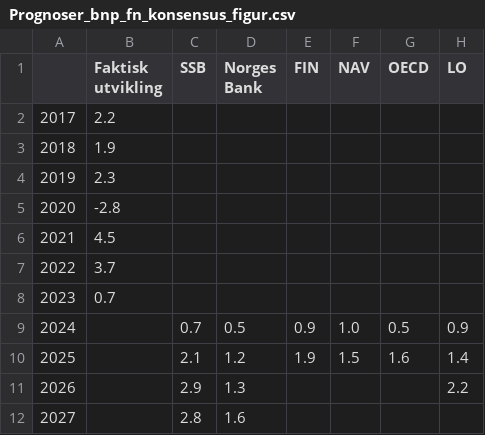
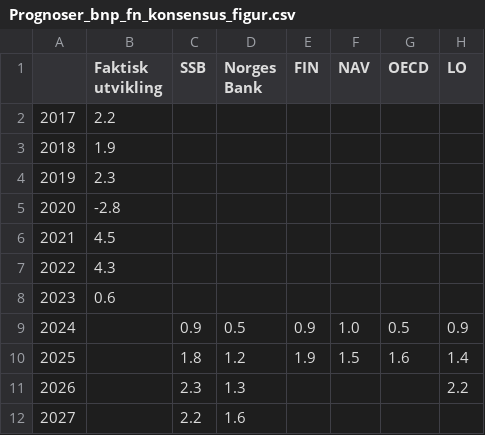
Before and after one commit to Qery-Data/NLM-Datatracker, a CSV file: data/Prognoser_bnp_fn_konsensus_figur.csv, drawn as a sheet; only a part is shown; the diff names each change by its address in the sheet, - before the commit and + after, or states it on an @@ line.

```diff
--- a/data/Prognoser_bnp_fn_konsensus_figur.csv
+++ b/data/Prognoser_bnp_fn_konsensus_figur.csv
-B7 (Faktisk utvikling): 3.7
+B7 (Faktisk utvikling): 4.3
-B8 (Faktisk utvikling): 0.7
+B8 (Faktisk utvikling): 0.6
-C9 (SSB): 0.7
+C9 (SSB): 0.9
-C10 (SSB): 2.1
+C10 (SSB): 1.8
-C11 (SSB): 2.9
+C11 (SSB): 2.3
-C12 (SSB): 2.8
+C12 (SSB): 2.2
```
Also changed, not shown: data/Prognoser_aarslonn_figur.csv, data/Prognoser_aarslonn_tabell.csv, 13 other files.
